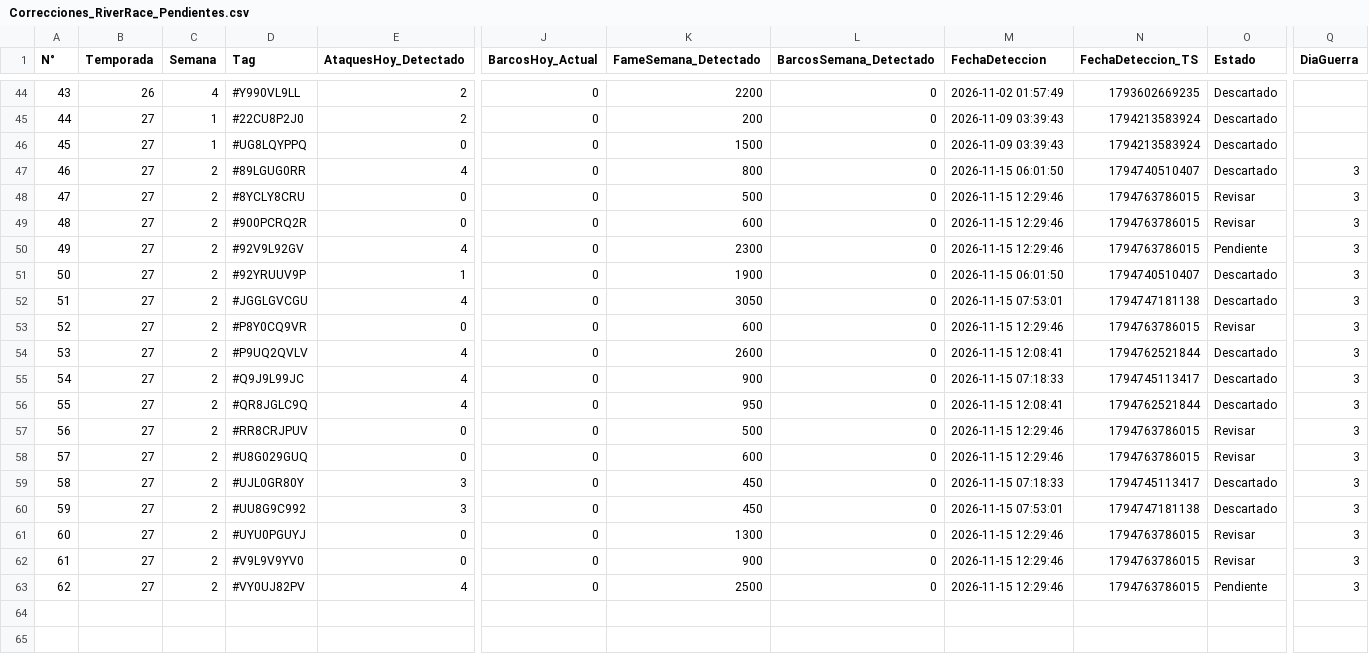
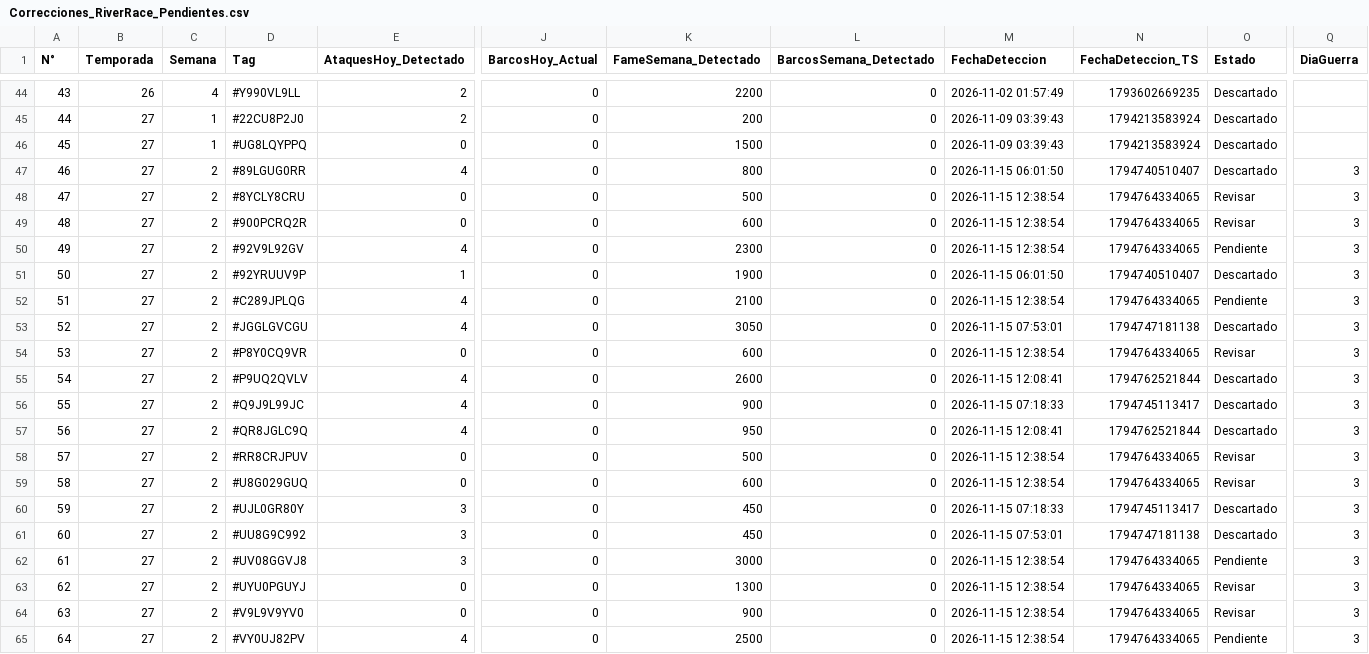
Before and after one commit to GrupoTerna/Backend, a CSV file: Datos descargados/CSV/Tampermonkey/Correcciones_RiverRace_Pendientes.csv, drawn as a sheet; only a part is shown, gaps mark what is left out; addresses are those after the commit; rows hold the shown columns only; the diff names each change by its address in the sheet, - before the commit and + after, or states it on an @@ line.

```diff
--- a/Datos descargados/CSV/Tampermonkey/Correcciones_RiverRace_Pendientes.csv
+++ b/Datos descargados/CSV/Tampermonkey/Correcciones_RiverRace_Pendientes.csv
-M48:M50 (FechaDeteccion): 2026-11-15 12:29:46
+M48:M50 (FechaDeteccion): 2026-11-15 12:38:54
-N48:N50 (FechaDeteccion_TS): 1794763786015
+N48:N50 (FechaDeteccion_TS): 1794764334065
+row 52: 51 | 27 | 2 | #C289JPLQG | 4 | 0 | 2100 | 0 | 2026-11-15 12:38:54 | 1794764334065 | Pendiente | 3
@@ column A (N°) renumbered from row 53 down @@
-M54 (FechaDeteccion): 2026-11-15 12:29:46
+M54 (FechaDeteccion): 2026-11-15 12:38:54
-N54 (FechaDeteccion_TS): 1794763786015
+N54 (FechaDeteccion_TS): 1794764334065
-M58:M59 (FechaDeteccion): 2026-11-15 12:29:46
+M58:M59 (FechaDeteccion): 2026-11-15 12:38:54
-N58:N59 (FechaDeteccion_TS): 1794763786015
+N58:N59 (FechaDeteccion_TS): 1794764334065
+row 62: 61 | 27 | 2 | #UV08GGVJ8 | 3 | 0 | 3000 | 0 | 2026-11-15 12:38:54 | 1794764334065 | Pendiente | 3
-M63:M65 (FechaDeteccion): 2026-11-15 12:29:46
+M63:M65 (FechaDeteccion): 2026-11-15 12:38:54
-N63:N65 (FechaDeteccion_TS): 1794763786015
+N63:N65 (FechaDeteccion_TS): 1794764334065
```
Also changed, not shown: Datos descargados/CSV/Tampermonkey/Log_Tampermonkey_VerificarSemanaActual.csv.
